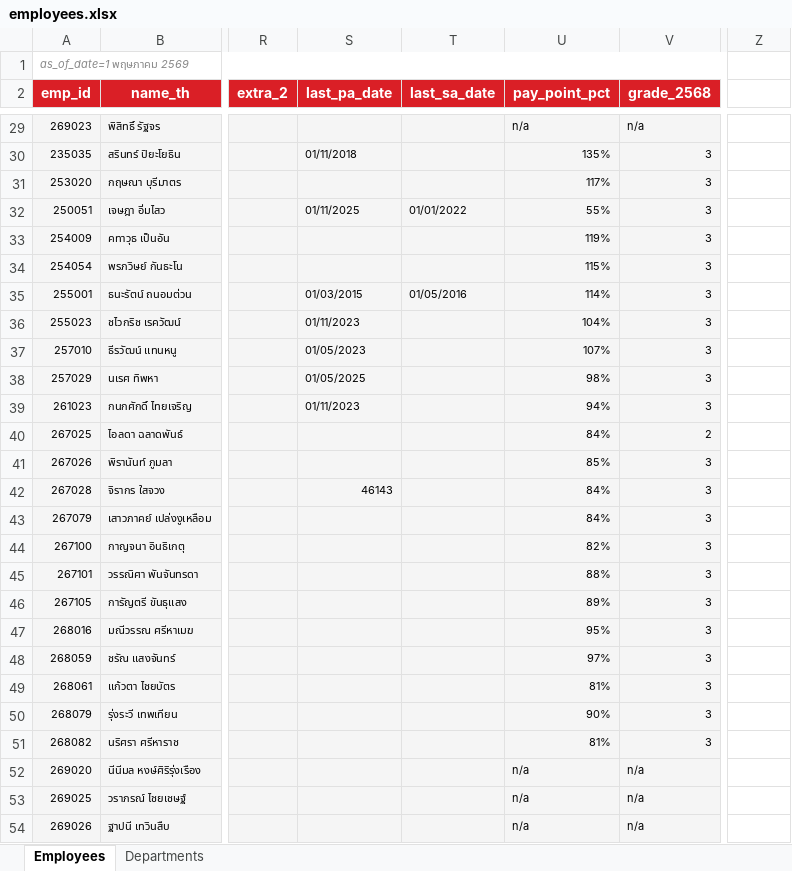
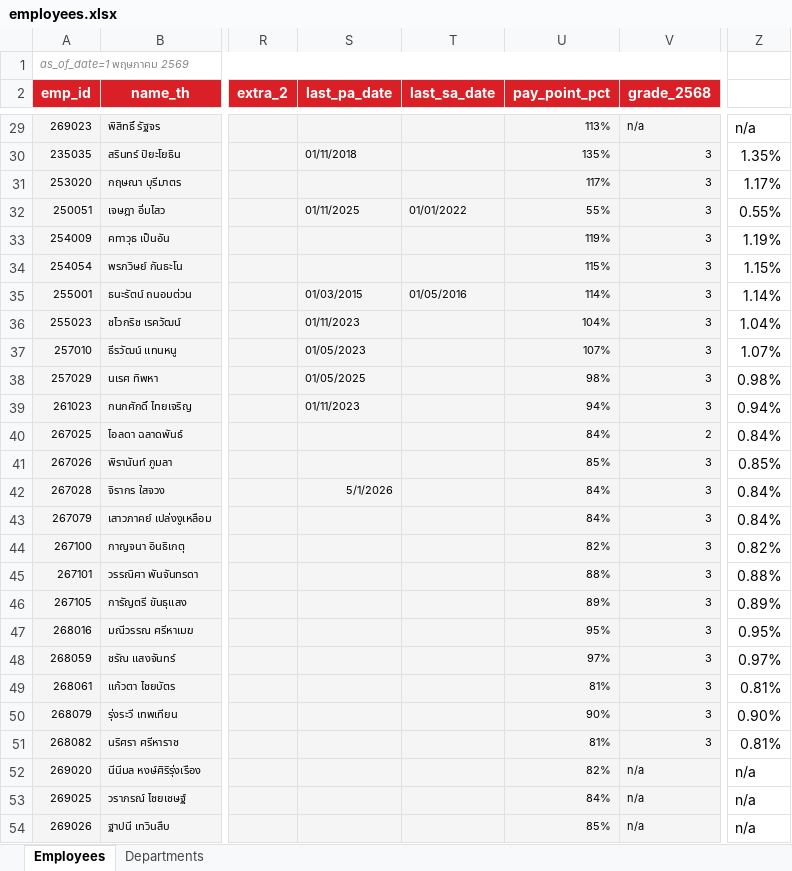
Before and after one commit to pkllimsurat-dotcom/oceanglass-orgchart, an Excel workbook: employees.xlsx, sheet Employees, drawn as a sheet; only a part is shown, gaps mark what is left out; values as stored, in another font and other column widths than the file's, no borders; the diff covers the shown part only; the diff names each change by its address in the sheet, - before the commit and + after, or states it on an @@ line.

```diff
--- a/employees.xlsx (sheet Employees)
+++ b/employees.xlsx (sheet Employees)
-U29 (pay_point_pct): n/a
+U29 (pay_point_pct): 113%
-Z29: (empty)
+Z29: n/a
-Z30: (empty)
+Z30: 1.35%
-Z31: (empty)
+Z31: 1.17%
-Z32: (empty)
+Z32: 0.55%
-Z33: (empty)
+Z33: 1.19%
-Z34: (empty)
+Z34: 1.15%
-Z35: (empty)
+Z35: 1.14%
-Z36: (empty)
+Z36: 1.04%
-Z37: (empty)
+Z37: 1.07%
-Z38: (empty)
+Z38: 0.98%
-Z39: (empty)
+Z39: 0.94%
-Z40: (empty)
+Z40: 0.84%
-Z41: (empty)
+Z41: 0.85%
-S42 (last_pa_date): 46143
+S42 (last_pa_date): 5/1/2026
-Z42:Z43: (empty)
+Z42:Z43: 0.84%
-Z44: (empty)
+Z44: 0.82%
-Z45: (empty)
+Z45: 0.88%
-Z46: (empty)
+Z46: 0.89%
-Z47: (empty)
+Z47: 0.95%
-Z48: (empty)
+Z48: 0.97%
-Z49: (empty)
+Z49: 0.81%
-Z50: (empty)
+Z50: 0.90%
-Z51: (empty)
+Z51: 0.81%
-U52 (pay_point_pct): n/a
+U52 (pay_point_pct): 82%
-Z52:Z54: (empty)
+Z52:Z54: n/a
-U53 (pay_point_pct): n/a
+U53 (pay_point_pct): 84%
-U54 (pay_point_pct): n/a
+U54 (pay_point_pct): 85%
```
Also changed, not shown: 643 edited cells elsewhere in this sheet, formulas that keep their value.
